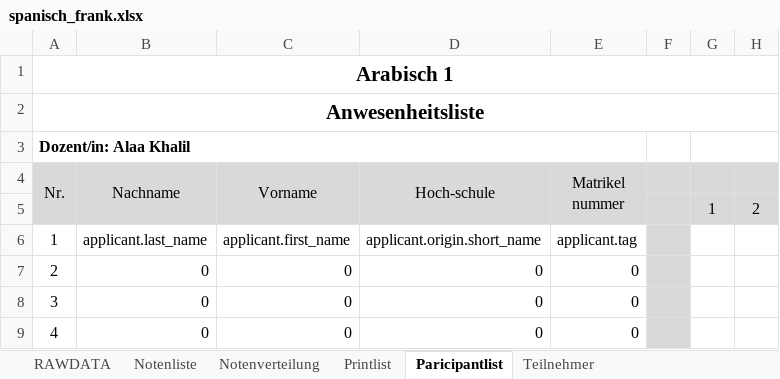
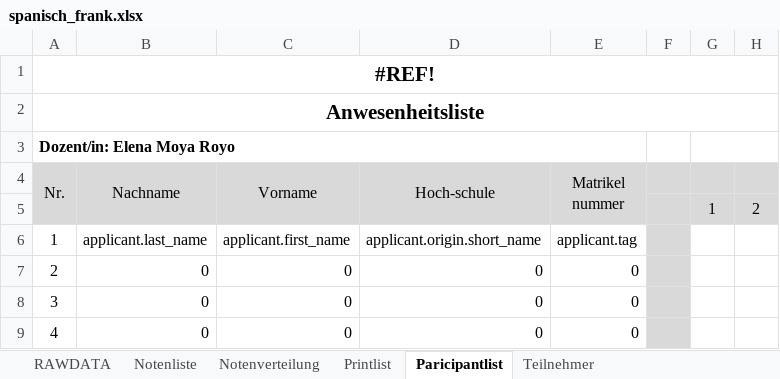
Before and after one commit to spz-signup/spz-signup-webend, an Excel workbook: src/spz/templates/export/spanisch_frank.xlsx, sheet Paricipantlist, drawn as a sheet; only a part is shown; values as stored, in another font and other column widths than the file's, no borders; the diff names each change by its address in the sheet, - before the commit and + after, or states it on an @@ line.

```diff
--- a/src/spz/templates/export/spanisch_frank.xlsx (sheet Paricipantlist)
+++ b/src/spz/templates/export/spanisch_frank.xlsx (sheet Paricipantlist)
-A1 (Nr.): Arabisch 1
+A1 (Nr.): #REF!
-A3 (Nr.): Dozent/in: Alaa Khalil
+A3 (Nr.): Dozent/in: Elena Moya Royo
```
Also changed, not shown: sheet Notenliste, sheet Printlist, sheet Notenverteilung, sheet Teilnehmer, sheet RAWDATA, formulas that keep their value, hidden cells, charts or pictures.
